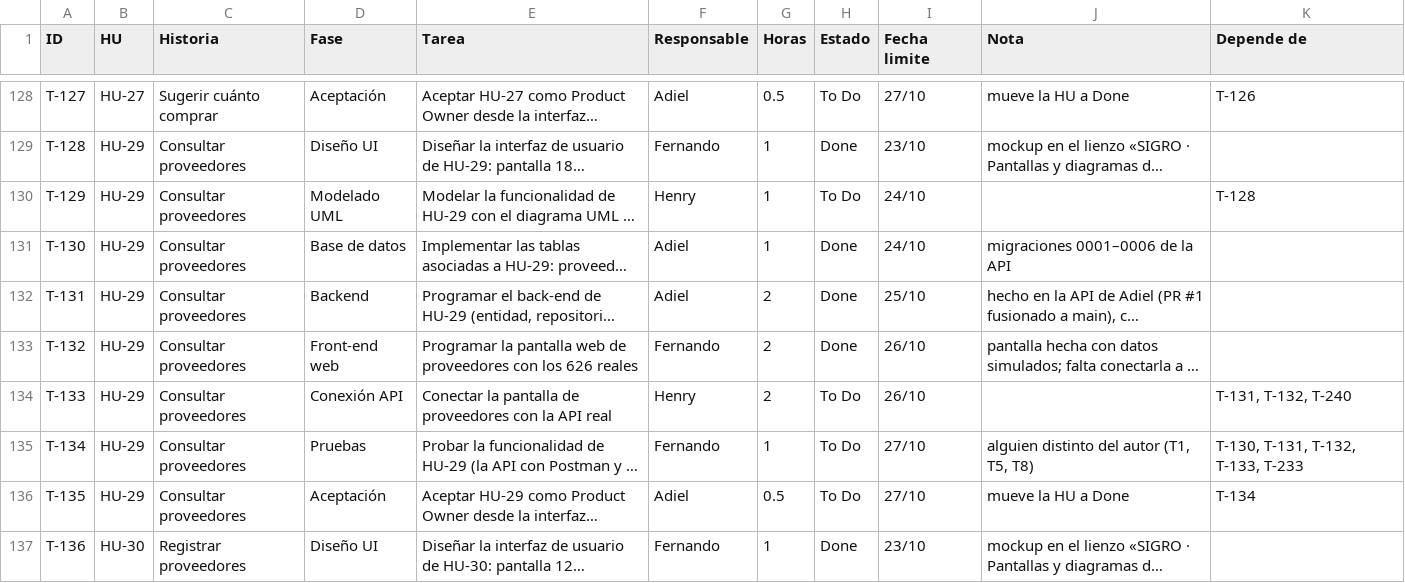
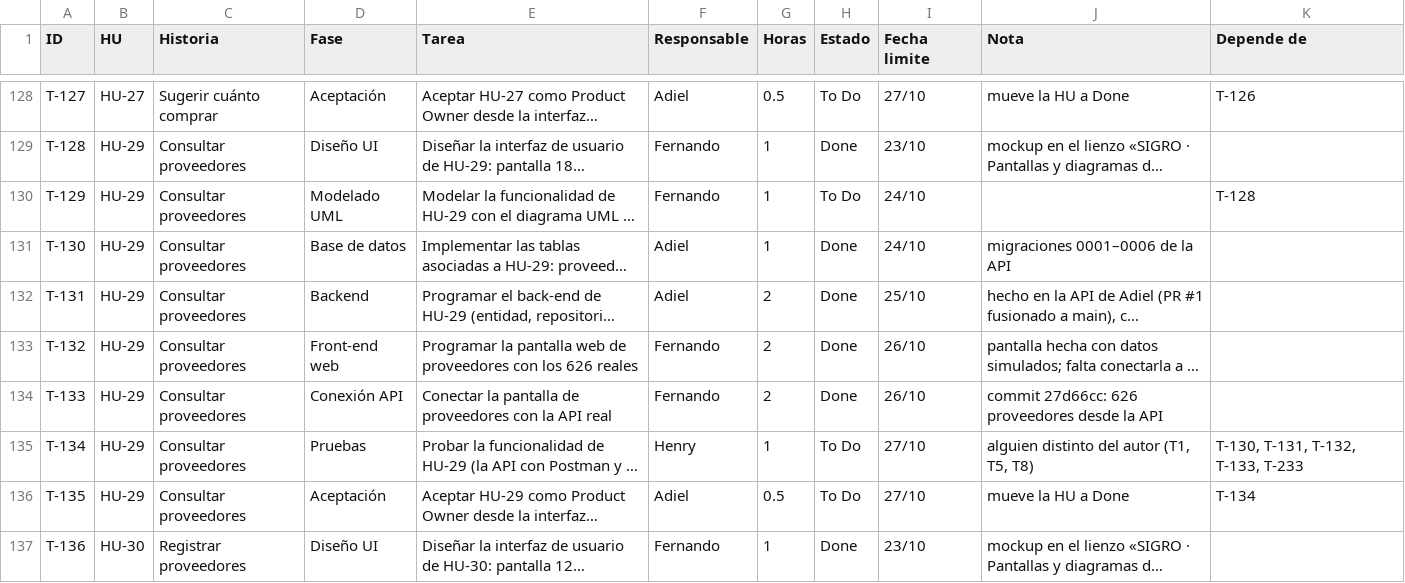
Before and after one commit to nandoestebanif/sevens-sigro, a CSV file: docs/scrum/sigro-sprint1-tareas.csv, drawn as a sheet; only a part is shown, gaps mark what is left out; long unchanged cells end in …; the diff covers the shown part only; the diff names each change by its address in the sheet, - before the commit and + after, or states it on an @@ line.

```diff
--- a/docs/scrum/sigro-sprint1-tareas.csv
+++ b/docs/scrum/sigro-sprint1-tareas.csv
-F130 (Responsable): Henry
+F130 (Responsable): Fernando
-F134 (Responsable): Henry
+F134 (Responsable): Fernando
-H134 (Estado): To Do
+H134 (Estado): Done
-J134 (Nota): (empty)
+J134 (Nota): commit 27d66cc: 626 proveedores desde la API
-K134 (Depende de): T-131, T-132, T-240
+K134 (Depende de): (empty)
-F135 (Responsable): Fernando
+F135 (Responsable): Henry
```
Also changed, not shown: 17 edited cells elsewhere in this file, 4 other files.
